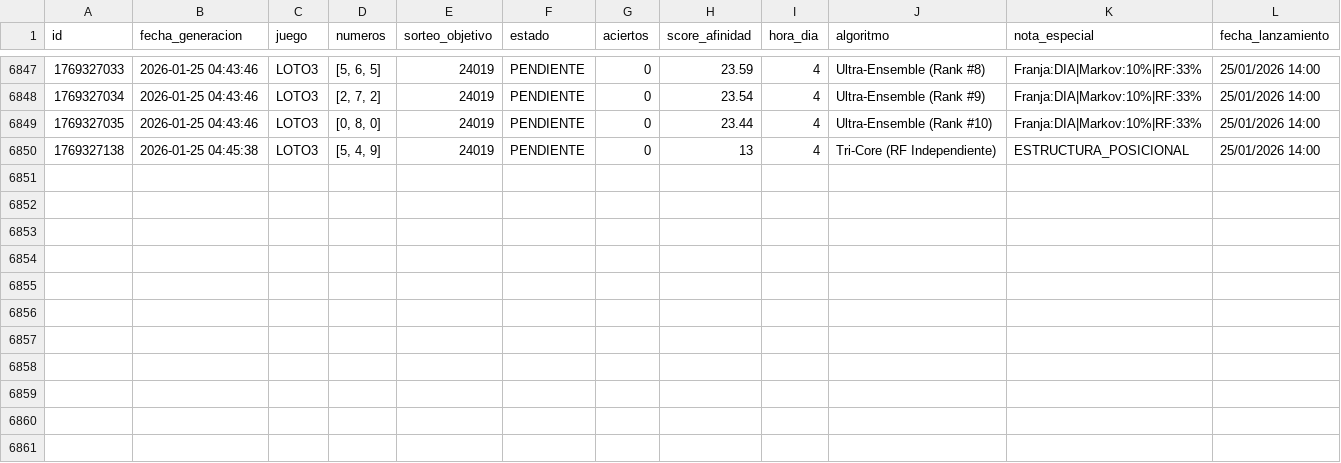
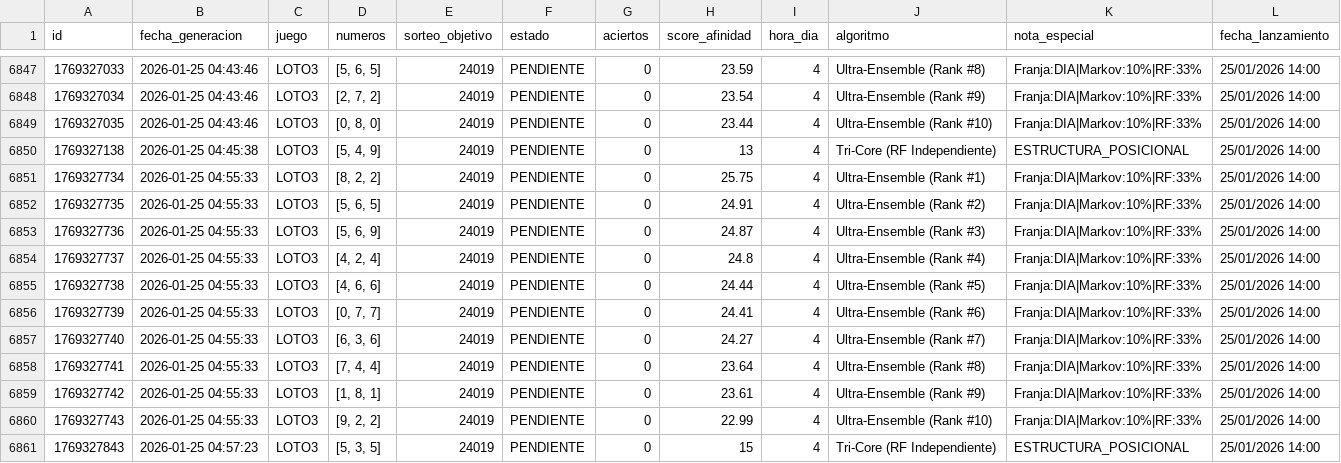
Before and after one commit to GaboAzorin/lotus-2026, a CSV file: data/LOTO_SIMULACIONES.csv, drawn as a sheet; only a part is shown, gaps mark what is left out.

Commit message:
🧠 Bot: Predicción Multiverso (Loto + TriCore)

```diff
--- a/data/LOTO_SIMULACIONES.csv
+++ b/data/LOTO_SIMULACIONES.csv
@@ -6850 +6850,12 @@ id,fecha_generacion,juego,numeros,sorteo_objetivo,estado,aciertos,score_afinidad
 1769327138,2026-01-25 04:45:38,LOTO3,"[5, 4, 9]",24019,PENDIENTE,0,13,4,Tri-Core (RF Independiente),ESTRUCTURA_POSICIONAL,25/01/2026 14:00
+1769327734,2026-01-25 04:55:33,LOTO3,"[8, 2, 2]",24019,PENDIENTE,0,25.75,4,Ultra-Ensemble (Rank #1),Franja:DIA|Markov:10%|RF:33%,25/01/2026 14:00
+1769327735,2026-01-25 04:55:33,LOTO3,"[5, 6, 5]",24019,PENDIENTE,0,24.91,4,Ultra-Ensemble (Rank #2),Franja:DIA|Markov:10%|RF:33%,25/01/2026 14:00
+1769327736,2026-01-25 04:55:33,LOTO3,"[5, 6, 9]",24019,PENDIENTE,0,24.87,4,Ultra-Ensemble (Rank #3),Franja:DIA|Markov:10%|RF:33%,25/01/2026 14:00
+1769327737,2026-01-25 04:55:33,LOTO3,"[4, 2, 4]",24019,PENDIENTE,0,24.8,4,Ultra-Ensemble (Rank #4),Franja:DIA|Markov:10%|RF:33%,25/01/2026 14:00
+1769327738,2026-01-25 04:55:33,LOTO3,"[4, 6, 6]",24019,PENDIENTE,0,24.44,4,Ultra-Ensemble (Rank #5),Franja:DIA|Markov:10%|RF:33%,25/01/2026 14:00
+1769327739,2026-01-25 04:55:33,LOTO3,"[0, 7, 7]",24019,PENDIENTE,0,24.41,4,Ultra-Ensemble (Rank #6),Franja:DIA|Markov:10%|RF:33%,25/01/2026 14:00
+1769327740,2026-01-25 04:55:33,LOTO3,"[6, 3, 6]",24019,PENDIENTE,0,24.27,4,Ultra-Ensemble (Rank #7),Franja:DIA|Markov:10%|RF:33%,25/01/2026 14:00
+1769327741,2026-01-25 04:55:33,LOTO3,"[7, 4, 4]",24019,PENDIENTE,0,23.64,4,Ultra-Ensemble (Rank #8),Franja:DIA|Markov:10%|RF:33%,25/01/2026 14:00
+1769327742,2026-01-25 04:55:33,LOTO3,"[1, 8, 1]",24019,PENDIENTE,0,23.61,4,Ultra-Ensemble (Rank #9),Franja:DIA|Markov:10%|RF:33%,25/01/2026 14:00
+1769327743,2026-01-25 04:55:33,LOTO3,"[9, 2, 2]",24019,PENDIENTE,0,22.99,4,Ultra-Ensemble (Rank #10),Franja:DIA|Markov:10%|RF:33%,25/01/2026 14:00
+1769327843,2026-01-25 04:57:23,LOTO3,"[5, 3, 5]",24019,PENDIENTE,0,15,4,Tri-Core (RF Independiente),ESTRUCTURA_POSICIONAL,25/01/2026 14:00
```
Also changed, not shown: 16 other files.
